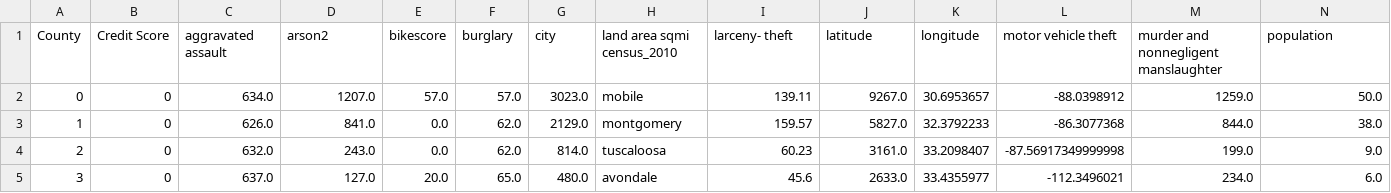
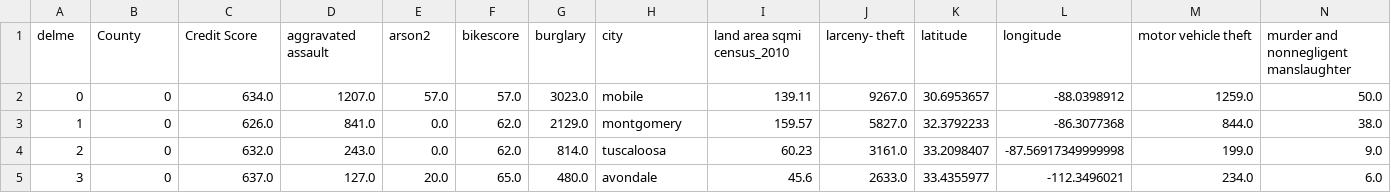
Before and after one commit to JohnTheodore/city_comparison, a CSV file: city_comparison.csv, drawn as a sheet; only a part is shown; removed rows and columns are numbered as before the commit, all else as after; rows hold the shown columns only; the diff names each change by its address in the sheet, - before the commit and + after, or states it on an @@ line.

```diff
--- a/city_comparison.csv
+++ b/city_comparison.csv
-row 1: County | Credit Score | aggravated assault | arson2 | bikescore | burglary | city | land area sqmi census_2010 | larceny- theft | latitude | longitude | motor vehicle theft | murder and nonnegligent manslaughter | population
+row 1: delme | County | Credit Score | aggravated assault | arson2 | bikescore | burglary | city | land area sqmi census_2010 | larceny- theft | latitude | longitude | motor vehicle theft | murder and nonnegligent manslaughter
```
Also changed, not shown: 3 other files.
